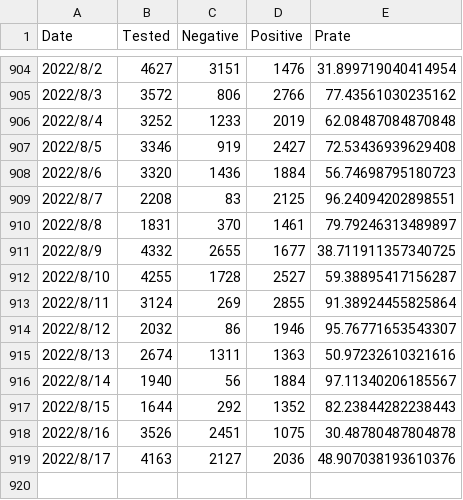
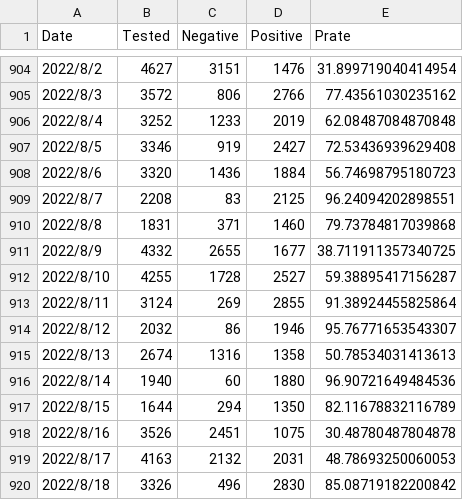
Before and after one commit to u-10bei/covid-19_JPdata, a CSV file: data/COVID-19_KTQ.csv, drawn as a sheet; only a part is shown, gaps mark what is left out.

```diff
--- a/data/COVID-19_KTQ.csv
+++ b/data/COVID-19_KTQ.csv
@@ -909,3 +909,3 @@ Date,Tested,Negative,Positive,Prate
 2022/8/7,2208,83,2125,96.24094202898551
-2022/8/8,1831,370,1461,79.79246313489897
+2022/8/8,1831,371,1460,79.73784817039868
 2022/8/9,4332,2655,1677,38.711911357340725
@@ -914,6 +914,7 @@ Date,Tested,Negative,Positive,Prate
 2022/8/12,2032,86,1946,95.76771653543307
-2022/8/13,2674,1311,1363,50.97232610321616
-2022/8/14,1940,56,1884,97.11340206185567
-2022/8/15,1644,292,1352,82.23844282238443
+2022/8/13,2674,1316,1358,50.78534031413613
+2022/8/14,1940,60,1880,96.90721649484536
+2022/8/15,1644,294,1350,82.11678832116789
 2022/8/16,3526,2451,1075,30.48780487804878
-2022/8/17,4163,2127,2036,48.907038193610376
+2022/8/17,4163,2132,2031,48.78693250060053
+2022/8/18,3326,496,2830,85.08719182200842
```
Also changed, not shown: data/COVID-19_JP.csv, 1 other file.
